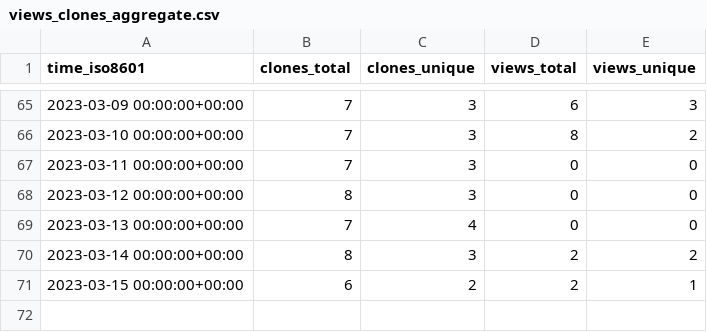
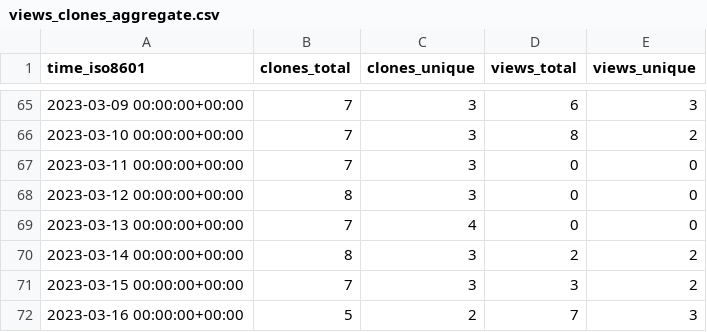
Before and after one commit to Atracsys/SlicerAstmPhantomTest, a CSV file: Atracsys/SlicerAstmPhantomTest/ghrs-data/views_clones_aggregate.csv, drawn as a sheet; only a part is shown, gaps mark what is left out.

```diff
--- a/Atracsys/SlicerAstmPhantomTest/ghrs-data/views_clones_aggregate.csv
+++ b/Atracsys/SlicerAstmPhantomTest/ghrs-data/views_clones_aggregate.csv
@@ -70,2 +70,3 @@ time_iso8601,clones_total,clones_unique,views_total,views_unique
 2023-03-14 00:00:00+00:00,8,3,2,2
-2023-03-15 00:00:00+00:00,6,2,2,1
+2023-03-15 00:00:00+00:00,7,3,3,2
+2023-03-16 00:00:00+00:00,5,2,7,3
```
Also changed, not shown: 1 other file.
